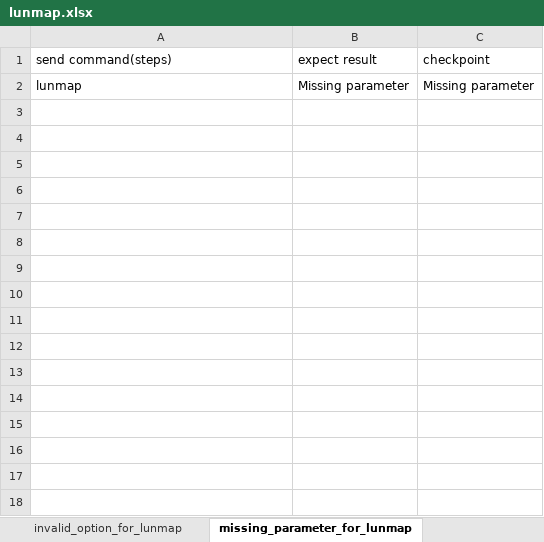
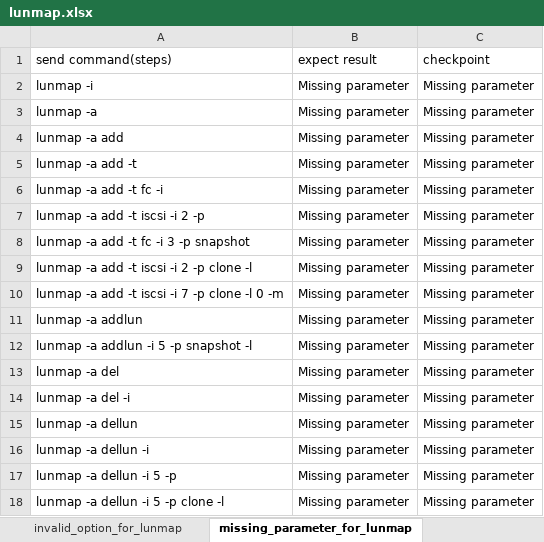
Before and after one commit to FengZiQ/cli, an Excel workbook: data/lunmap.xlsx, sheet missing_parameter_for_lunmap, drawn as a sheet; values as stored, in another font and other column widths than the file's, no borders; the diff names each change by its address in the sheet, - before the commit and + after, or states it on an @@ line.

```diff
--- a/data/lunmap.xlsx (sheet missing_parameter_for_lunmap)
+++ b/data/lunmap.xlsx (sheet missing_parameter_for_lunmap)
-A2 (send command(steps)): lunmap
+A2 (send command(steps)): lunmap -i
+row 3: lunmap -a | Missing parameter | Missing parameter
+row 4: lunmap -a add | Missing parameter | Missing parameter
+row 5: lunmap -a add -t | Missing parameter | Missing parameter
+row 6: lunmap -a add -t fc -i | Missing parameter | Missing parameter
+row 7: lunmap -a add -t iscsi -i 2 -p | Missing parameter | Missing parameter
+row 8: lunmap -a add -t fc -i 3 -p snapshot | Missing parameter | Missing parameter
+row 9: lunmap -a add -t iscsi -i 2 -p clone -l | Missing parameter | Missing parameter
+row 10: lunmap -a add -t iscsi -i 7 -p clone -l 0 -m | Missing parameter | Missing parameter
+row 11: lunmap -a addlun | Missing parameter | Missing parameter
+row 12: lunmap -a addlun -i 5 -p snapshot -l | Missing parameter | Missing parameter
+row 13: lunmap -a del | Missing parameter | Missing parameter
+row 14: lunmap -a del -i | Missing parameter | Missing parameter
+row 15: lunmap -a dellun | Missing parameter | Missing parameter
+row 16: lunmap -a dellun -i | Missing parameter | Missing parameter
+row 17: lunmap -a dellun -i 5 -p | Missing parameter | Missing parameter
+row 18: lunmap -a dellun -i 5 -p clone -l | Missing parameter | Missing parameter
```
Also changed, not shown: sheet invalid_setting_for_lunmap, sheet list_lunmap, sheet addun_lunmap, sheet invalid_option_for_lunmap, sheet dellun_lunmap, sheet del_lunmap, 1 more sheet, other sheet tabs, 4 other files.
